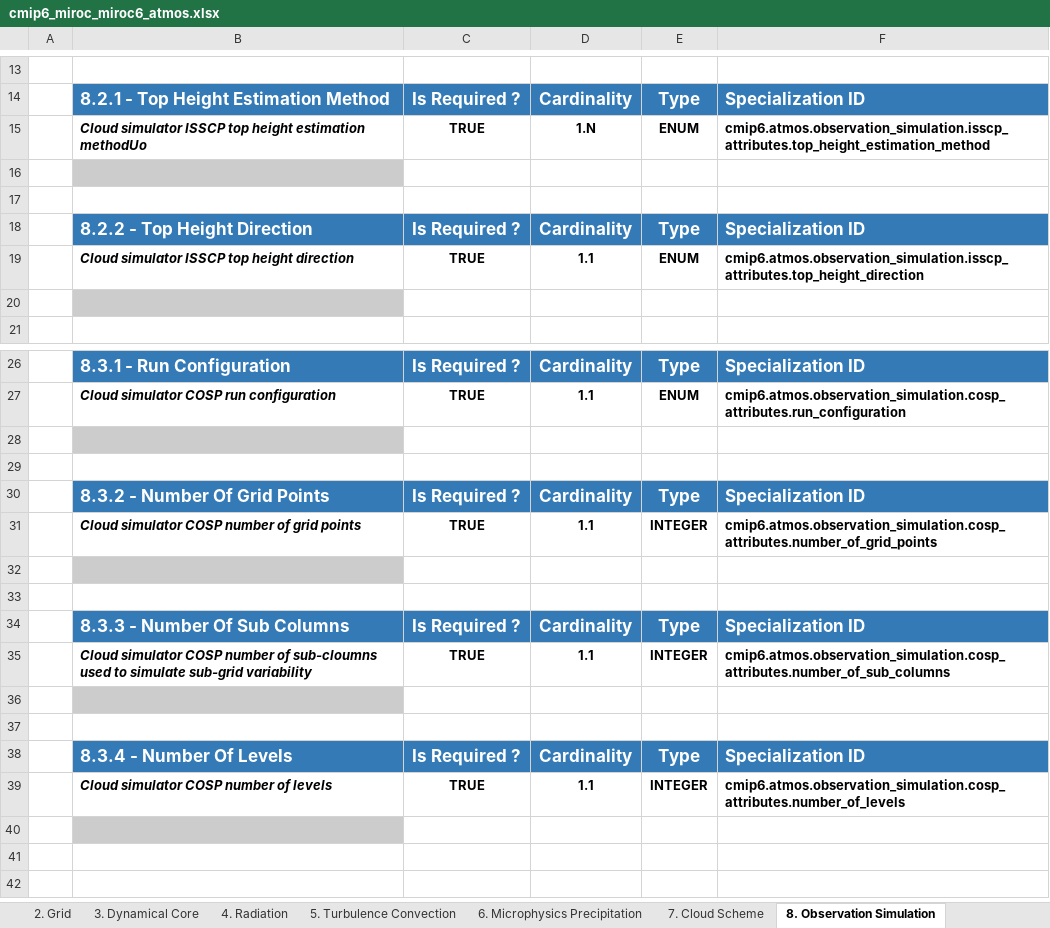
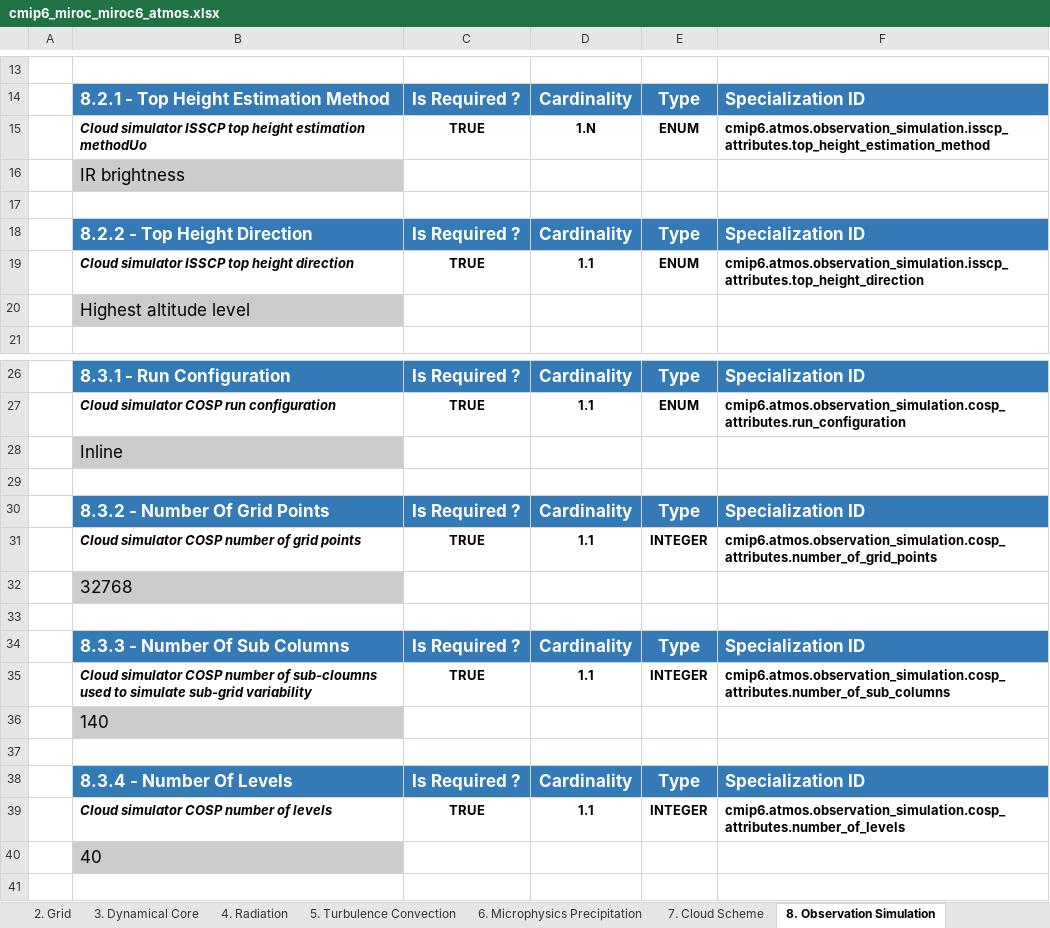
Before and after one commit to ES-DOC-INSTITUTIONAL/miroc, an Excel workbook: cmip6/models/miroc6/cmip6_miroc_miroc6_atmos.xlsx, sheet 8. Observation Simulation, drawn as a sheet; only a part is shown, gaps mark what is left out; the shorter side is filled out with more unchanged rows; values as stored, in another font and other column widths than the file's, no borders; the diff covers the shown part only; the diff names each change by its address in the sheet, - before the commit and + after, or states it on an @@ line.

```diff
--- a/cmip6/models/miroc6/cmip6_miroc_miroc6_atmos.xlsx (sheet 8. Observation Simulation)
+++ b/cmip6/models/miroc6/cmip6_miroc_miroc6_atmos.xlsx (sheet 8. Observation Simulation)
-B16: (empty)
+B16: IR brightness
-B20: (empty)
+B20: Highest altitude level
-B28: (empty)
+B28: Inline
-B32: (empty)
+B32: 32768
-B36: (empty)
+B36: 140
-B40: (empty)
+B40: 40
```
Also changed, not shown: 1 added row and 5 edited cells elsewhere in this sheet, sheet 3. Dynamical Core, sheet Frontis, sheet 4. Radiation, sheet 6. Microphysics Precipitation, sheet 5. Turbulence Convection, sheet 10. Solar, 5 more sheets, cmip6/models/miroc-es2h/cmip6_miroc_miroc-es2h_atmos.xlsx, cmip6/models/miroc-es2l/cmip6_miroc_miroc-es2l_atmos.xlsx, 56 other files.
